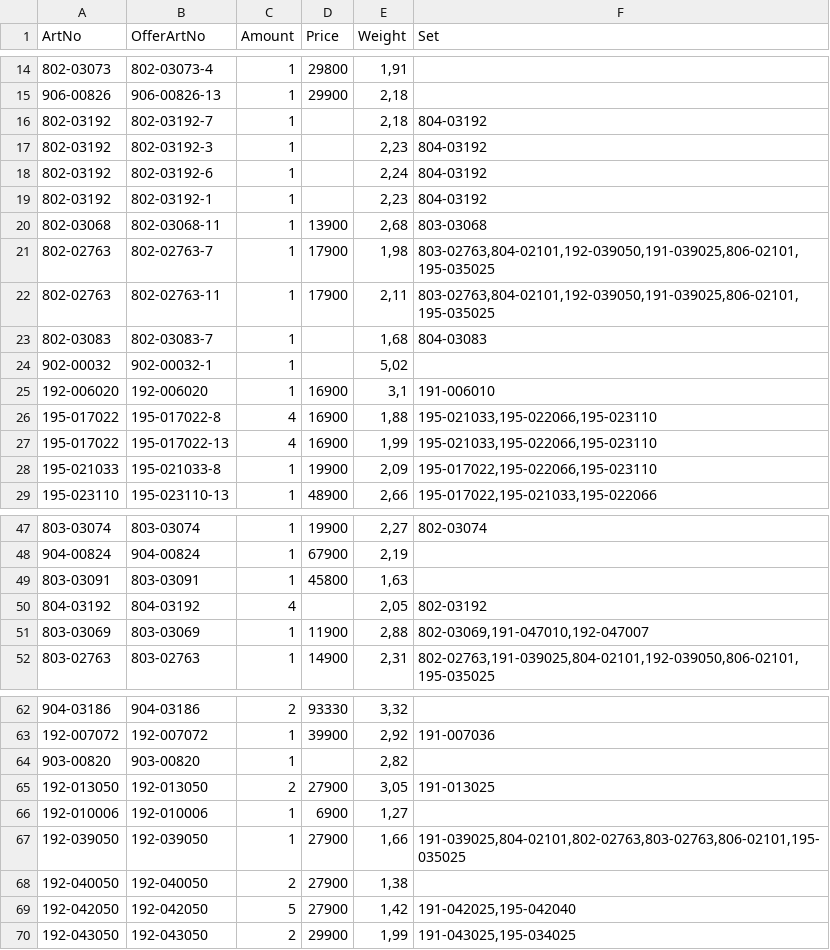
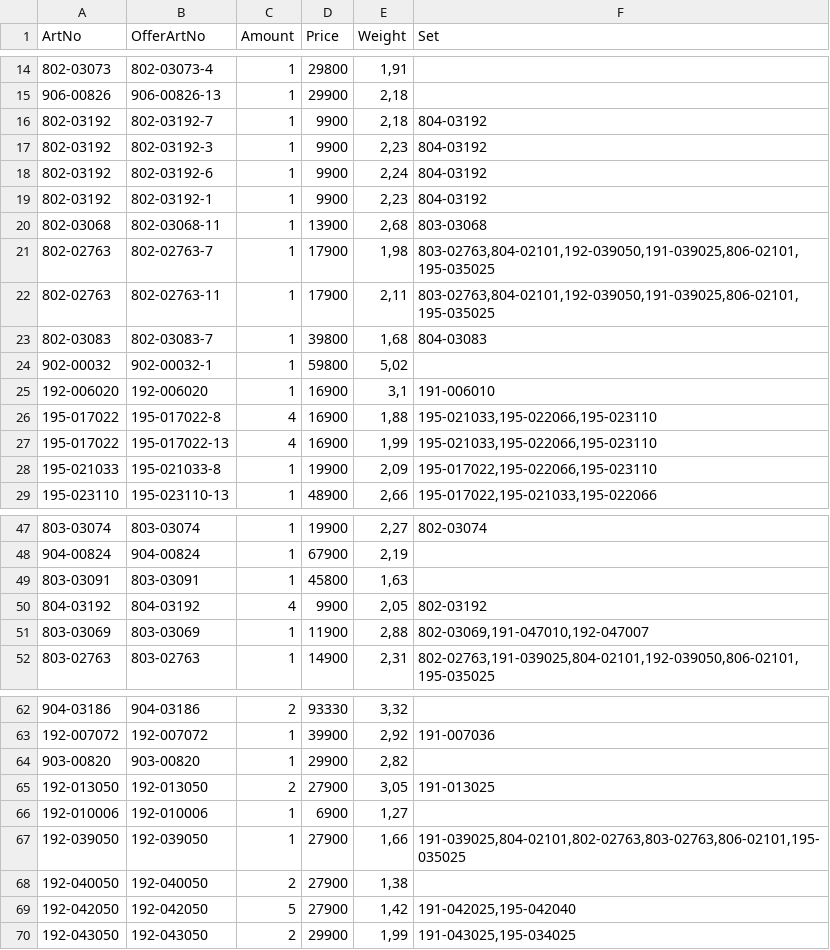
Before and after one commit to KodBuster/SINONIM-1C, a CSV file: data/stocks-latest.csv, drawn as a sheet; only a part is shown, gaps mark what is left out.

Commit message:
chore: stocks.csv from FTP (73ea1f67)

```diff
--- a/data/stocks-latest.csv
+++ b/data/stocks-latest.csv
@@ -15,6 +15,6 @@
 906-00826;906-00826-13;1;29900;2,18;
-802-03192;802-03192-7;1;;2,18;804-03192
-802-03192;802-03192-3;1;;2,23;804-03192
-802-03192;802-03192-6;1;;2,24;804-03192
-802-03192;802-03192-1;1;;2,23;804-03192
+802-03192;802-03192-7;1;9900;2,18;804-03192
+802-03192;802-03192-3;1;9900;2,23;804-03192
+802-03192;802-03192-6;1;9900;2,24;804-03192
+802-03192;802-03192-1;1;9900;2,23;804-03192
 802-03068;802-03068-11;1;13900;2,68;803-03068
@@ -22,4 +22,4 @@
 802-02763;802-02763-11;1;17900;2,11;803-02763,804-02101,192-039050,191-039025,806-02101,195-035025
-802-03083;802-03083-7;1;;1,68;804-03083
-902-00032;902-00032-1;1;;5,02;
+802-03083;802-03083-7;1;39800;1,68;804-03083
+902-00032;902-00032-1;1;59800;5,02;
 192-006020;192-006020;1;16900;3,1;191-006010
@@ -49,3 +49,3 @@
 803-03091;803-03091;1;45800;1,63;
-804-03192;804-03192;4;;2,05;802-03192
+804-03192;804-03192;4;9900;2,05;802-03192
 803-03069;803-03069;1;11900;2,88;802-03069,191-047010,192-047007
@@ -63,3 +63,3 @@
 192-007072;192-007072;1;39900;2,92;191-007036
-903-00820;903-00820;1;;2,82;
+903-00820;903-00820;1;29900;2,82;
 192-013050;192-013050;2;27900;3,05;191-013025
```
